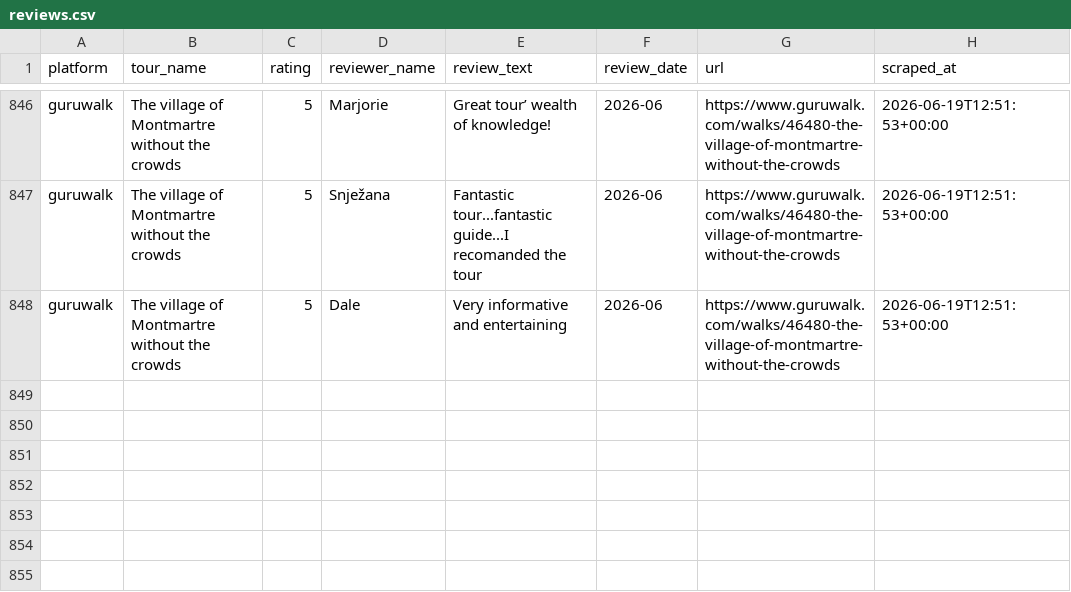
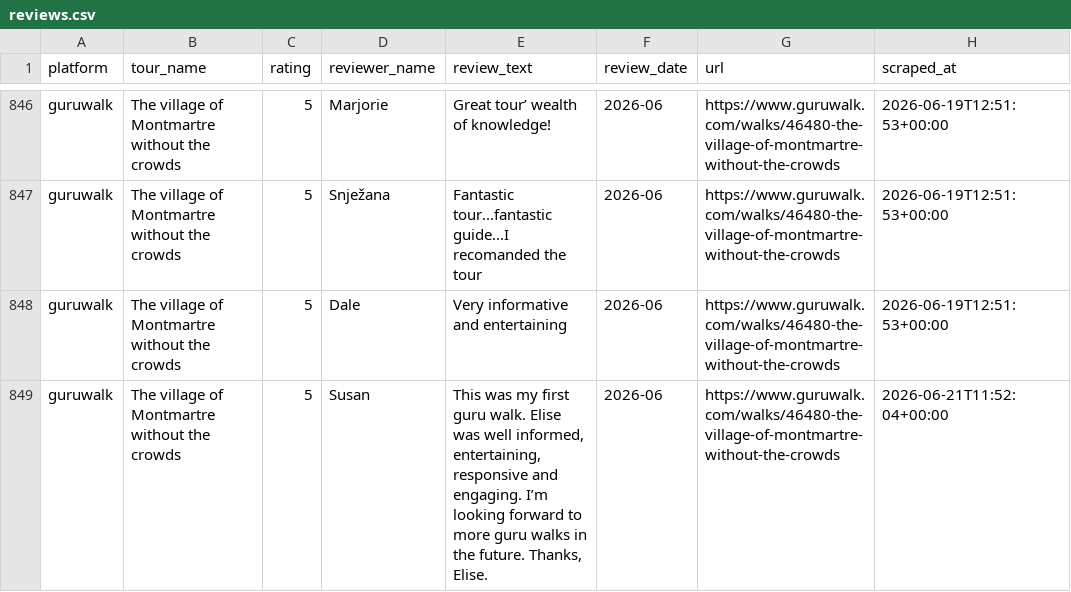
Before and after one commit to LR033/review-tracker-dw, a CSV file: data/reviews.csv, drawn as a sheet; only a part is shown, gaps mark what is left out; the diff names each change by its address in the sheet, - before the commit and + after, or states it on an @@ line.

```diff
--- a/data/reviews.csv
+++ b/data/reviews.csv
+row 849: guruwalk | The village of Montmartre without the crowds | 5 | Susan | This was my first guru walk. Elise was well informed, entertaining, responsive and engaging. I’m looking forward to more guru walks in the future. Thanks, Elise. | 2026-06 | https://www.guruwalk.com/walks/46480-the-village-of-montmartre-without-the-crowds | 2026-06-21T11:52:04+00:00
```
